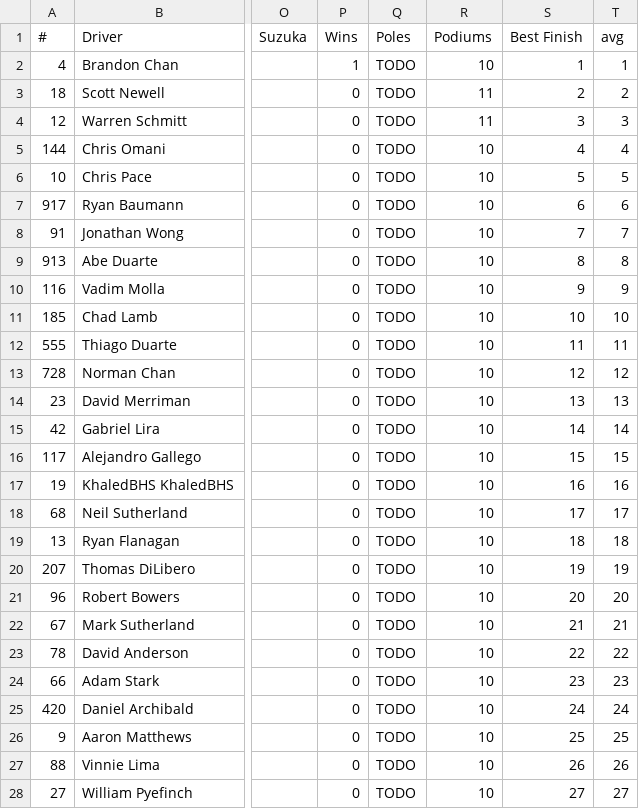
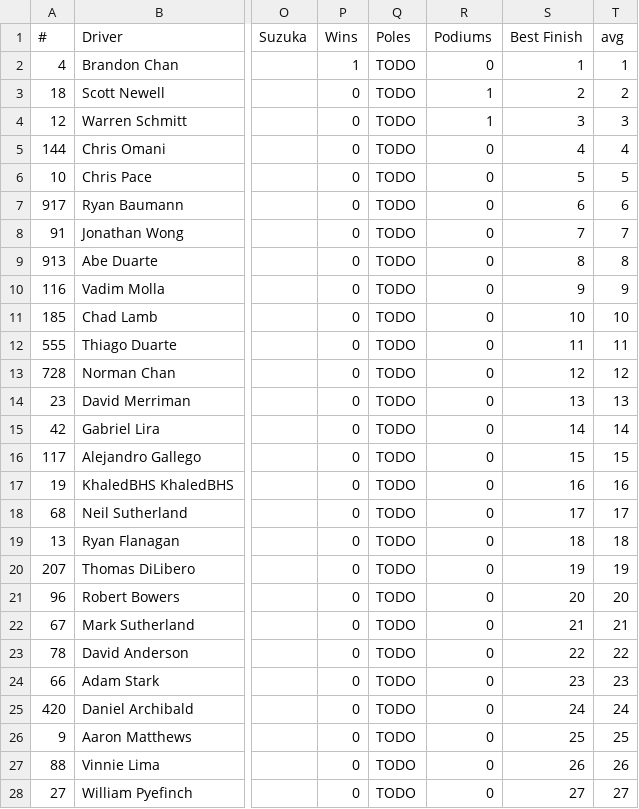
Before and after one commit to kagd/league-results-parser, a CSV file: data/parsed/championship-split2.csv, drawn as a sheet; only a part is shown, gaps mark what is left out; the diff covers the shown part only; the diff names each change by its address in the sheet, - before the commit and + after, or states it on an @@ line.

Commit message:
bugfix: empty positions counted toward podium

```diff
--- a/data/parsed/championship-split2.csv
+++ b/data/parsed/championship-split2.csv
-R2 (Podiums): 10
+R2 (Podiums): 0
-R3:R4 (Podiums): 11
+R3:R4 (Podiums): 1
-R5:R28 (Podiums): 10
+R5:R28 (Podiums): 0
```
Also changed, not shown: 2 edited cells elsewhere in this file, 2 other files.
